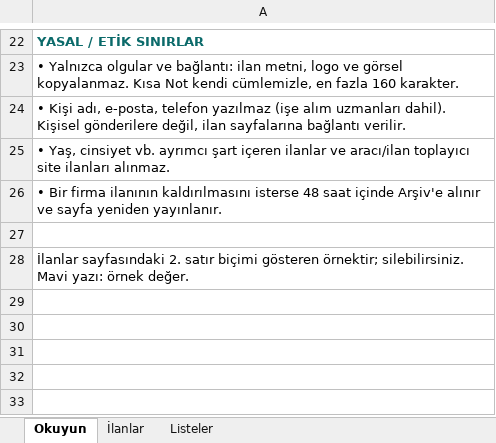
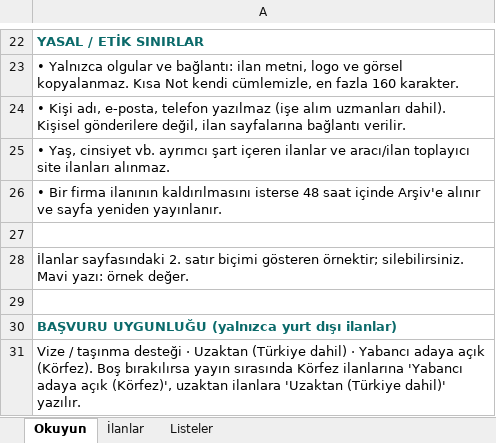
Before and after one commit to Murat-GBMC/library-tr, an Excel workbook: excel/GBMC_Ilanlar.xlsx, sheet Okuyun, drawn as a sheet; only a part is shown, gaps mark what is left out; values as stored, in another font and other column widths than the file's, no borders; the diff names each change by its address in the sheet, - before the commit and + after, or states it on an @@ line.

```diff
--- a/excel/GBMC_Ilanlar.xlsx (sheet Okuyun)
+++ b/excel/GBMC_Ilanlar.xlsx (sheet Okuyun)
+row 29: (empty)
+row 30: BAŞVURU UYGUNLUĞU (yalnızca yurt dışı ilanlar)
+row 31: Vize / taşınma desteği · Uzaktan (Türkiye dahil) · Yabancı adaya açık (Körfez). Boş bırakılırsa yayın sırasında Körfez ilanlarına 'Yabancı adaya açık (Körfez)', uzaktan ilanlara 'Uzaktan (Türkiye dahil)' yazılır.
```
Also changed, not shown: sheet Listeler, sheet İlanlar, 4 other files.
